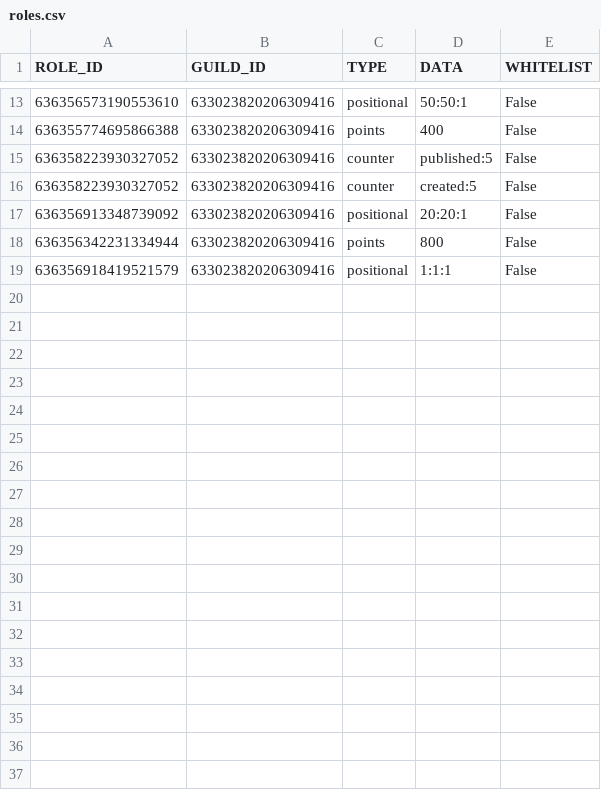
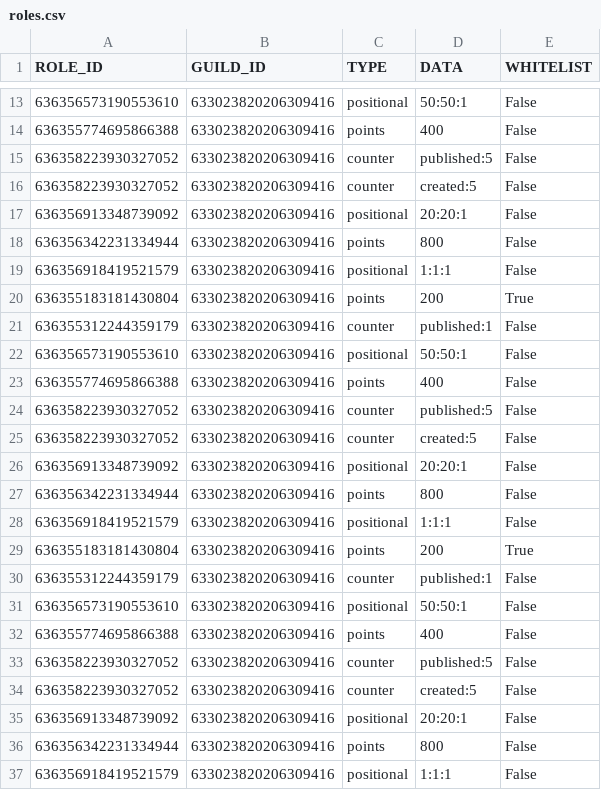
Before and after one commit to Gunner-Bones/Requiem-Circles, a CSV file: roles.csv, drawn as a sheet; only a part is shown, gaps mark what is left out.

Commit message:
Added player pointercrate refreshing
ha bot done

```diff
--- a/roles.csv
+++ b/roles.csv
@@ -19 +19,19 @@ ROLE_ID, GUILD_ID, TYPE, DATA, WHITELIST
 636356918419521579, 633023820206309416, positional, 1:1:1, False
+636355183181430804, 633023820206309416, points, 200, True
+636355312244359179, 633023820206309416, counter, published:1, False
+636356573190553610, 633023820206309416, positional, 50:50:1, False
+636355774695866388, 633023820206309416, points, 400, False
+636358223930327052, 633023820206309416, counter, published:5, False
+636358223930327052, 633023820206309416, counter, created:5, False
+636356913348739092, 633023820206309416, positional, 20:20:1, False
+636356342231334944, 633023820206309416, points, 800, False
+636356918419521579, 633023820206309416, positional, 1:1:1, False
+636355183181430804, 633023820206309416, points, 200, True
+636355312244359179, 633023820206309416, counter, published:1, False
+636356573190553610, 633023820206309416, positional, 50:50:1, False
+636355774695866388, 633023820206309416, points, 400, False
+636358223930327052, 633023820206309416, counter, published:5, False
+636358223930327052, 633023820206309416, counter, created:5, False
+636356913348739092, 633023820206309416, positional, 20:20:1, False
+636356342231334944, 633023820206309416, points, 800, False
+636356918419521579, 633023820206309416, positional, 1:1:1, False
```
Also changed, not shown: demons.csv, players.csv, 3 other files.
